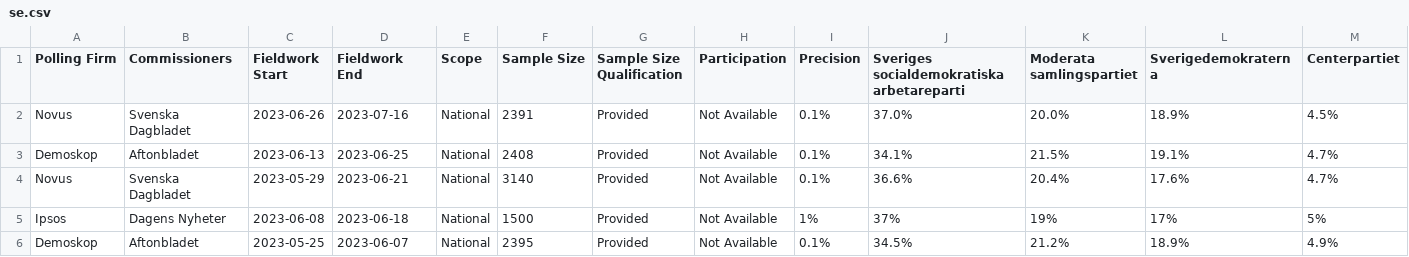
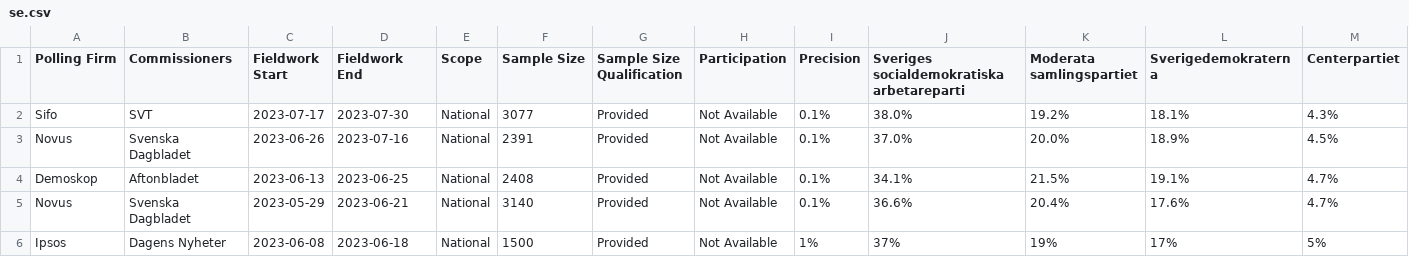
Before and after one commit to michalskop/europeelects, a CSV file: data_original/se.csv, drawn as a sheet; only a part is shown; the shorter side is filled out with more unchanged rows; rows hold the shown columns only; the diff names each change by its address in the sheet, - before the commit and + after, or states it on an @@ line.

```diff
--- a/data_original/se.csv
+++ b/data_original/se.csv
+row 2: Sifo | SVT | 2023-07-17 | 2023-07-30 | National | 3077 | Provided | Not Available | 0.1% | 38.0% | 19.2% | 18.1% | 4.3%
```
